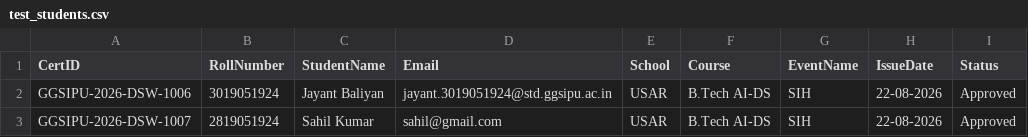
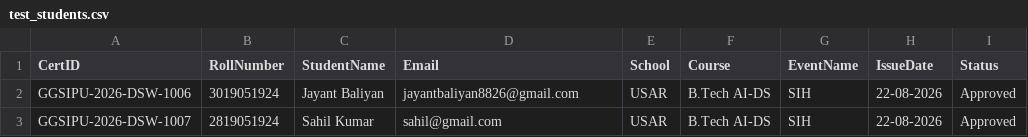
Before and after one commit to Jayant-Baliyan/ggsipu-certVault, a CSV file: test_students.csv, drawn as a sheet.

Commit message:
Email issue resolved

```diff
--- a/test_students.csv
+++ b/test_students.csv
@@ -1,3 +1,3 @@
 CertID,RollNumber,StudentName,Email,School,Course,EventName,IssueDate,Status
-GGSIPU-2026-DSW-1006,3019051924,Jayant Baliyan,jayant.3019051924@std.ggsipu.ac.in,USAR,B.Tech AI-DS,SIH,22-08-2026,Approved
+GGSIPU-2026-DSW-1006,3019051924,Jayant Baliyan,jayantbaliyan8826@gmail.com,USAR,B.Tech AI-DS,SIH,22-08-2026,Approved
 GGSIPU-2026-DSW-1007,2819051924,Sahil  Kumar,sahil@gmail.com,USAR,B.Tech AI-DS,SIH,22-08-2026,Approved
```
Also changed, not shown: 4 other files.
